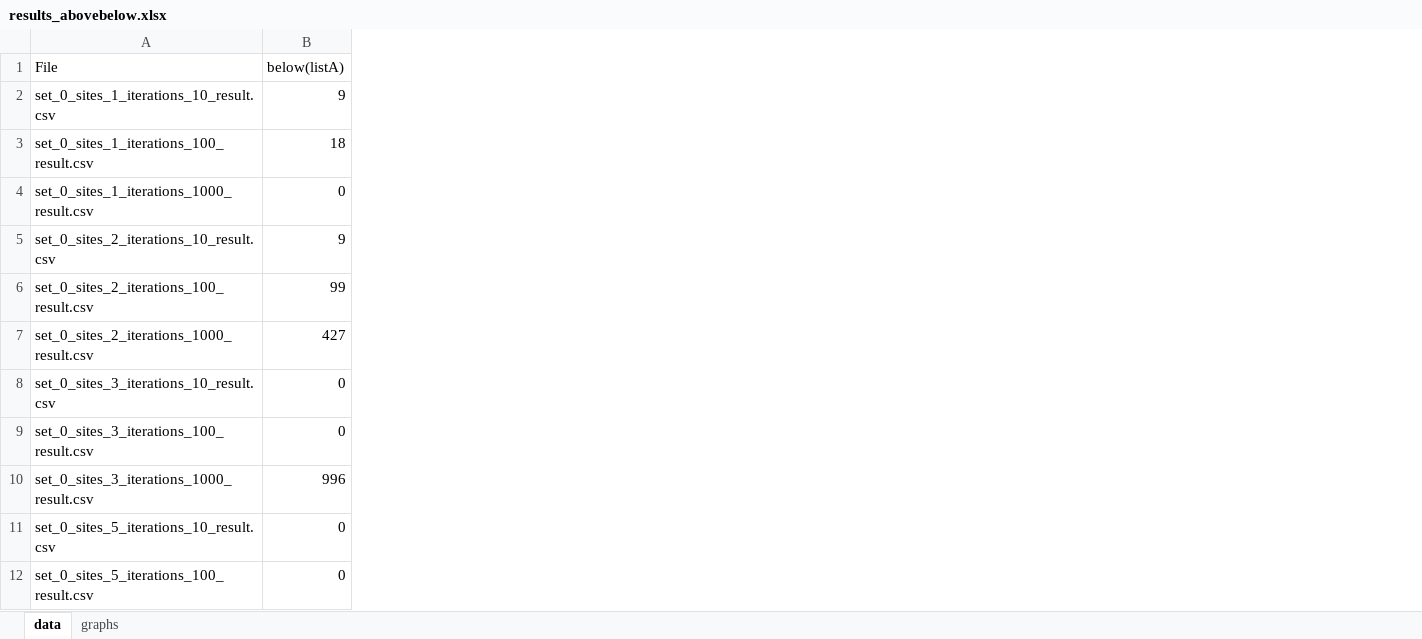
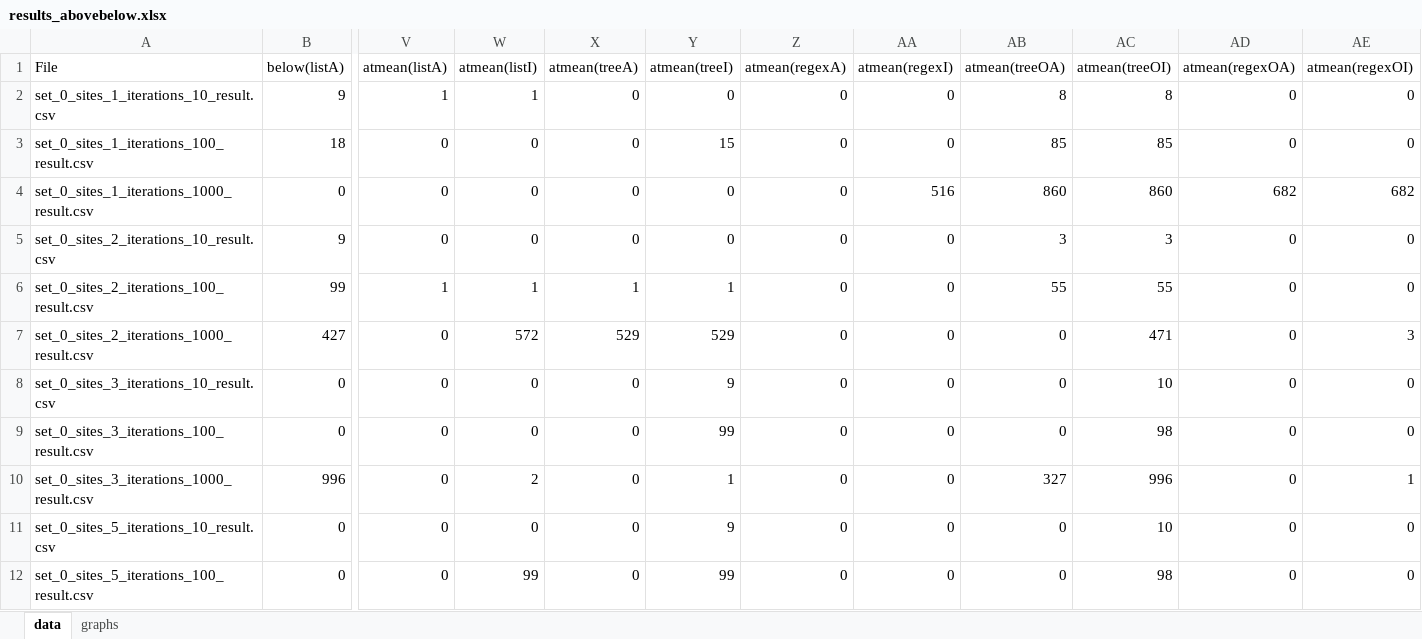
Before and after one commit to rikkimax/Lin-Hnr-Dissertation-Head, an Excel workbook: results_abovebelow.xlsx, sheet data, drawn as a sheet; only a part is shown, gaps mark what is left out; values as stored, in another font and other column widths than the file's, no borders; the diff names each change by its address in the sheet, - before the commit and + after, or states it on an @@ line.

```diff
--- a/results_abovebelow.xlsx (sheet data)
+++ b/results_abovebelow.xlsx (sheet data)
+column V (atmean(listA)), rows 2-12: 1 | 0 | 0 | 0 | 1 | 0 | 0 | 0 | 0 | 0 | 0
+column W (atmean(listI)), rows 2-12: 1 | 0 | 0 | 0 | 1 | 572 | 0 | 0 | 2 | 0 | 99
+column X (atmean(treeA)), rows 2-12: 0 | 0 | 0 | 0 | 1 | 529 | 0 | 0 | 0 | 0 | 0
+column Y (atmean(treeI)), rows 2-12: 0 | 15 | 0 | 0 | 1 | 529 | 9 | 99 | 1 | 9 | 99
+column Z (atmean(regexA)), rows 2-12: all 0
+column AA (atmean(regexI)), rows 2-12: 0 | 0 | 516 | 0 | 0 | 0 | 0 | 0 | 0 | 0 | 0
+column AB (atmean(treeOA)), rows 2-12: 8 | 85 | 860 | 3 | 55 | 0 | 0 | 0 | 327 | 0 | 0
+column AC (atmean(treeOI)), rows 2-12: 8 | 85 | 860 | 3 | 55 | 471 | 10 | 98 | 996 | 10 | 98
+column AD (atmean(regexOA)), rows 2-12: 0 | 0 | 682 | 0 | 0 | 0 | 0 | 0 | 0 | 0 | 0
+column AE (atmean(regexOI)), rows 2-12: 0 | 0 | 682 | 0 | 0 | 3 | 0 | 0 | 1 | 0 | 0
```
Also changed, not shown: sheet graphs, formulas that keep their value, 1 other file.
